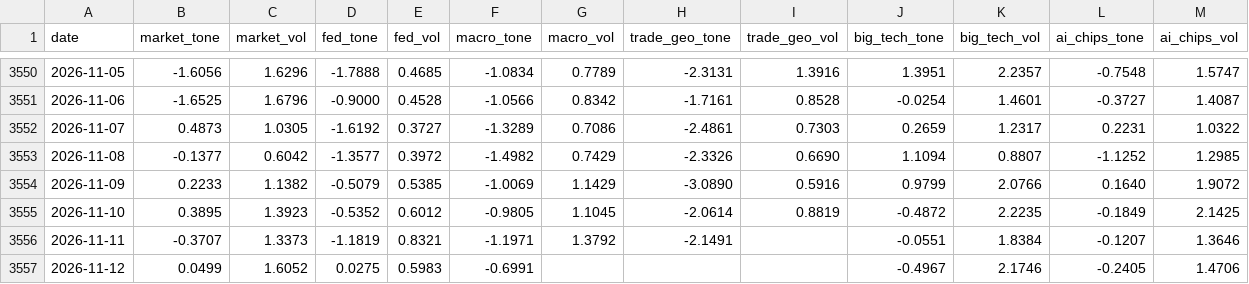
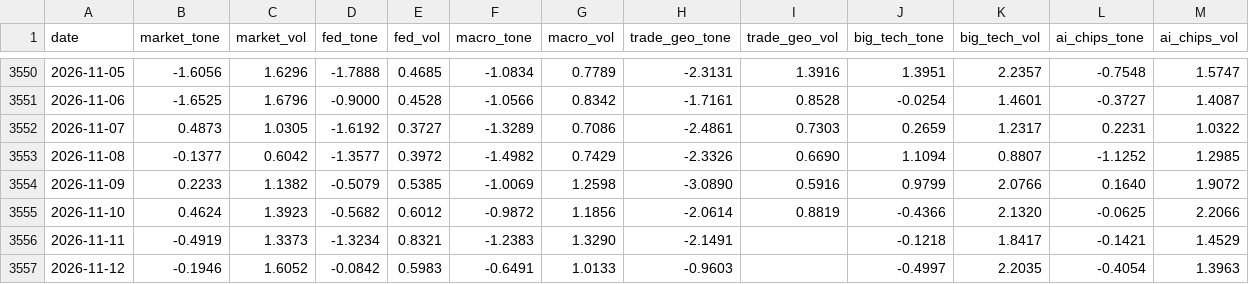
Before and after one commit to therbn12/nas100-data-relay, a CSV file: data/gdelt_daily.csv, drawn as a sheet; only a part is shown, gaps mark what is left out.

Commit message:
data refresh 2026-11-13T15:26:12Z

```diff
--- a/data/gdelt_daily.csv
+++ b/data/gdelt_daily.csv
@@ -3553,5 +3553,5 @@ date,market_tone,market_vol,fed_tone,fed_vol,macro_tone,macro_vol,trade_geo_tone
 2026-11-08,-0.1377,0.6042,-1.3577,0.3972,-1.4982,0.7429,-2.3326,0.6690,1.1094,0.8807,-1.1252,1.2985
-2026-11-09,0.2233,1.1382,-0.5079,0.5385,-1.0069,1.1429,-3.0890,0.5916,0.9799,2.0766,0.1640,1.9072
-2026-11-10,0.3895,1.3923,-0.5352,0.6012,-0.9805,1.1045,-2.0614,0.8819,-0.4872,2.2235,-0.1849,2.1425
-2026-11-11,-0.3707,1.3373,-1.1819,0.8321,-1.1971,1.3792,-2.1491,,-0.0551,1.8384,-0.1207,1.3646
-2026-11-12,0.0499,1.6052,0.0275,0.5983,-0.6991,,,,-0.4967,2.1746,-0.2405,1.4706
+2026-11-09,0.2233,1.1382,-0.5079,0.5385,-1.0069,1.2598,-3.0890,0.5916,0.9799,2.0766,0.1640,1.9072
+2026-11-10,0.4624,1.3923,-0.5682,0.6012,-0.9872,1.1856,-2.0614,0.8819,-0.4366,2.1320,-0.0625,2.2066
+2026-11-11,-0.4919,1.3373,-1.3234,0.8321,-1.2383,1.3290,-2.1491,,-0.1218,1.8417,-0.1421,1.4529
+2026-11-12,-0.1946,1.6052,-0.0842,0.5983,-0.6491,1.0133,-0.9603,,-0.4997,2.2035,-0.4054,1.3963
```
